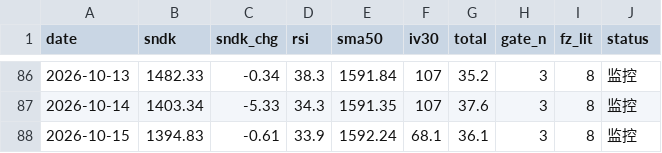
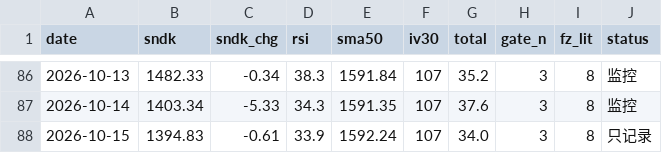
Before and after one commit to nelpower/sandisk-scorecard, a CSV file: data_history.csv, drawn as a sheet; only a part is shown, gaps mark what is left out.

```diff
--- a/data_history.csv
+++ b/data_history.csv
@@ -87,2 +87,2 @@ date,sndk,sndk_chg,rsi,sma50,iv30,total,gate_n,fz_lit,status
 2026-10-14,1403.34,-5.33,34.3,1591.35,107,37.6,3,8,监控
-2026-10-15,1394.83,-0.61,33.9,1592.24,68.1,36.1,3,8,监控
+2026-10-15,1394.83,-0.61,33.9,1592.24,107,34.0,3,8,只记录
```
Also changed, not shown: 2 other files.
